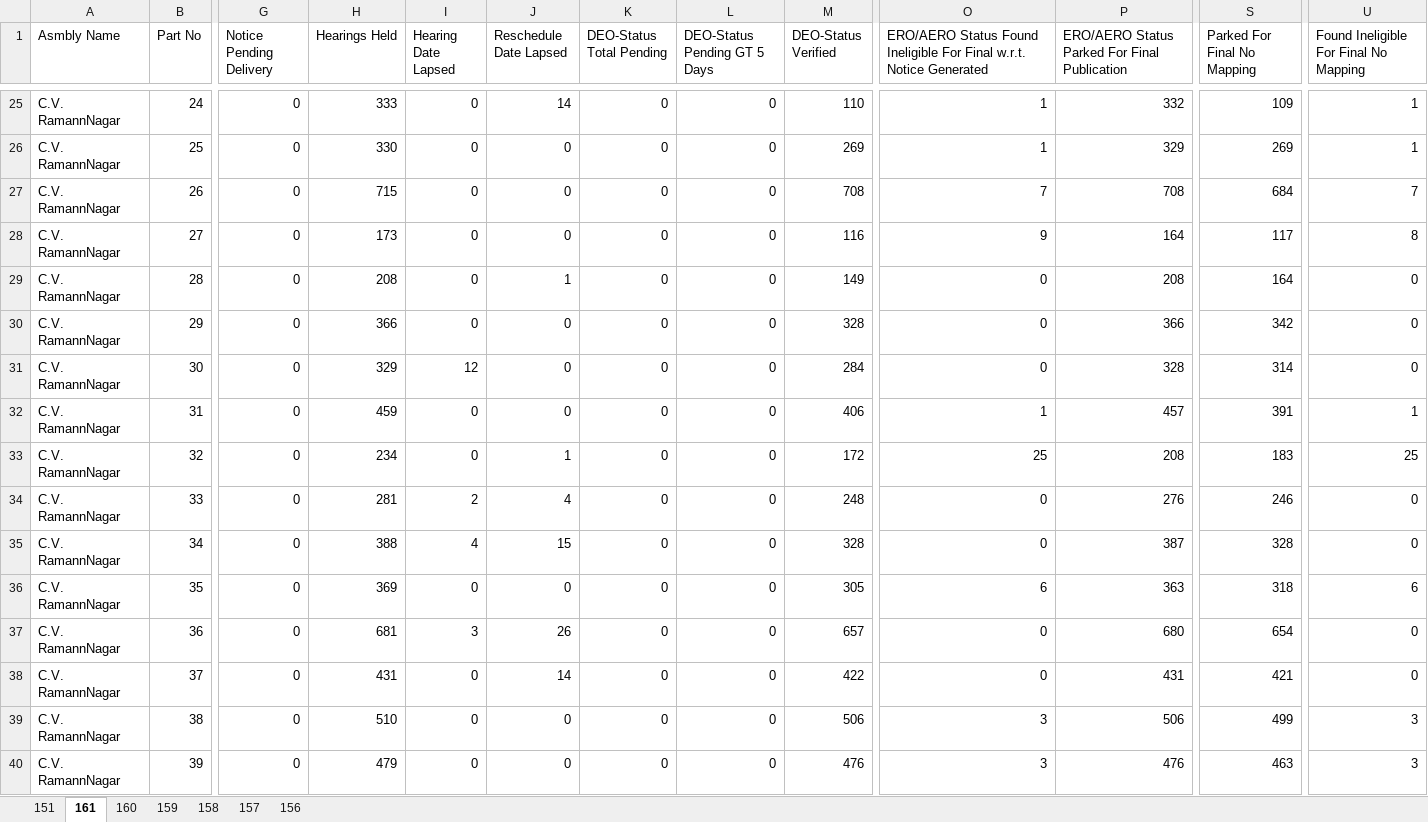
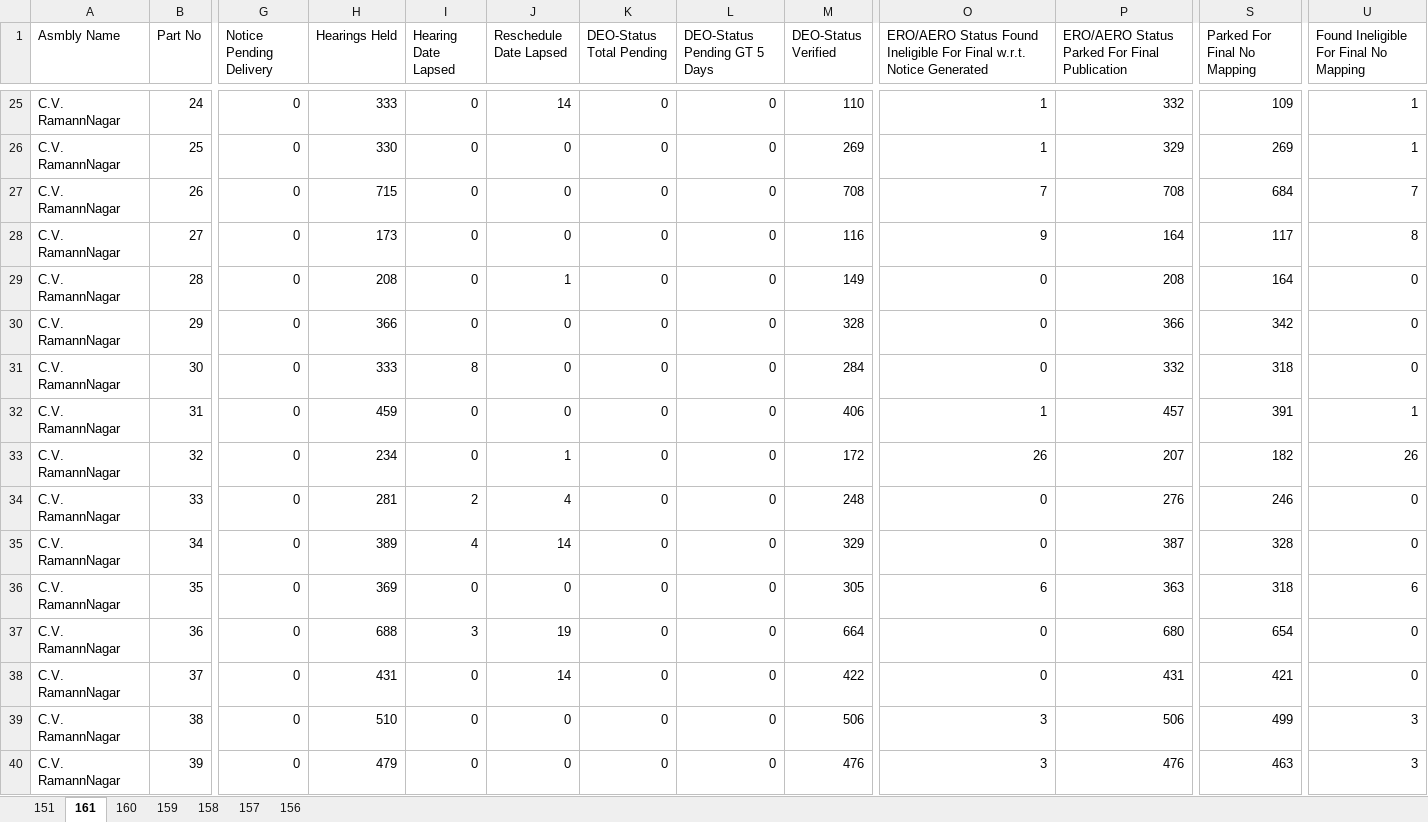
Before and after one commit to deepakmayasandra-cyber/notice-daily, an Excel workbook: north.xlsx, sheet 161, drawn as a sheet; only a part is shown, gaps mark what is left out; values as stored, in another font and other column widths than the file's, no borders; the diff covers the shown part only; the diff names each change by its address in the sheet, - before the commit and + after, or states it on an @@ line.

```diff
--- a/north.xlsx (sheet 161)
+++ b/north.xlsx (sheet 161)
-H31 (Hearings Held): 329
+H31 (Hearings Held): 333
-I31 (Hearing Date Lapsed): 12
+I31 (Hearing Date Lapsed): 8
-P31: 328
+P31: 332
-S31 (Parked For Final No Mapping): 314
+S31 (Parked For Final No Mapping): 318
-O33: 25
+O33: 26
-P33: 208
+P33: 207
-S33 (Parked For Final No Mapping): 183
+S33 (Parked For Final No Mapping): 182
-U33: 25
+U33: 26
-H35 (Hearings Held): 388
+H35 (Hearings Held): 389
-J35 (Reschedule Date Lapsed): 15
+J35 (Reschedule Date Lapsed): 14
-M35 (DEO-Status Verified): 328
+M35 (DEO-Status Verified): 329
-H37 (Hearings Held): 681
+H37 (Hearings Held): 688
-J37 (Reschedule Date Lapsed): 26
+J37 (Reschedule Date Lapsed): 19
-M37 (DEO-Status Verified): 657
+M37 (DEO-Status Verified): 664
```
Also changed, not shown: 136 edited cells elsewhere in this sheet, sheet 158, sheet 156, sheet 151, sheet 159, sheet 157, sheet 160, urban.xlsx.
